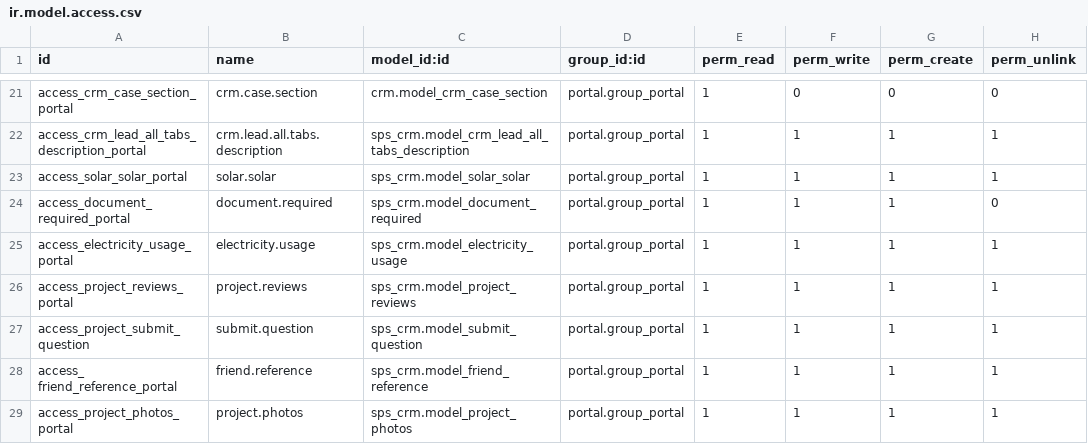
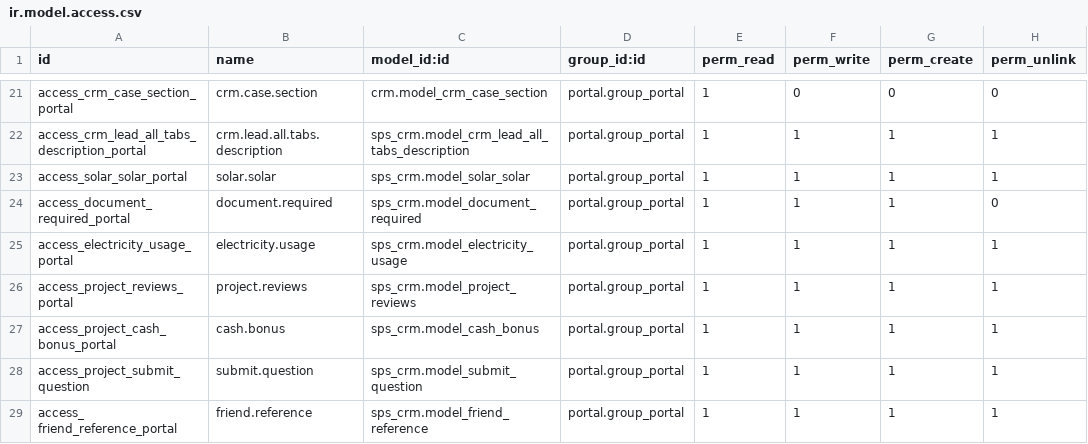
Before and after one commit to jay-allianz/addons_sunprosolar, a CSV file: sunprosolar/sps_dashboard/security/ir.model.access.csv, drawn as a sheet; only a part is shown, gaps mark what is left out; the shorter side is filled out with more unchanged rows.

```diff
--- a/sunprosolar/sps_dashboard/security/ir.model.access.csv
+++ b/sunprosolar/sps_dashboard/security/ir.model.access.csv
@@ -26,2 +26,3 @@ access_electricity_usage_portal,electricity.usage,sps_crm.model_electricity_usag
 access_project_reviews_portal,project.reviews,sps_crm.model_project_reviews,portal.group_portal,1,1,1,1
+access_project_cash_bonus_portal,cash.bonus,sps_crm.model_cash_bonus,portal.group_portal,1,1,1,1
 access_project_submit_question,submit.question,sps_crm.model_submit_question,portal.group_portal,1,1,1,1
```
Also changed, not shown: sunprosolar/sps_crm/security/ir.model.access.csv, 7 other files.
